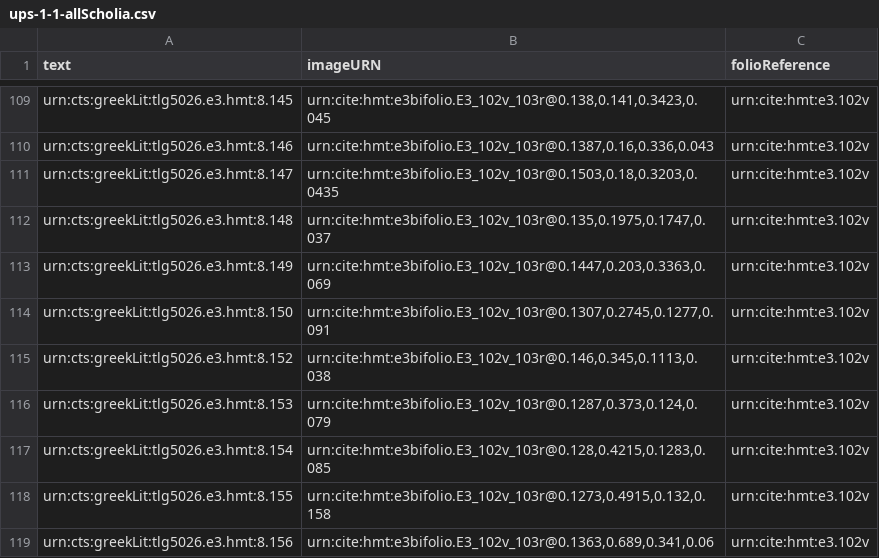
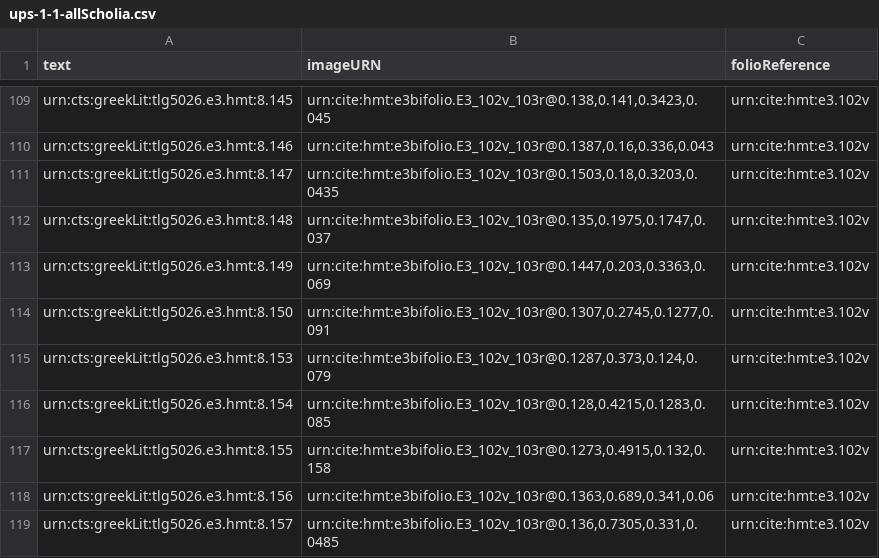
Before and after one commit to hmteditors/hmt-8, a CSV file: collections/ups-1-1-allScholia.csv, drawn as a sheet; only a part is shown, gaps mark what is left out; the shorter side is filled out with more unchanged rows.

Commit message:
Update ups-1-1-allScholia.csv
removed a late hand

```diff
--- a/collections/ups-1-1-allScholia.csv
+++ b/collections/ups-1-1-allScholia.csv
@@ -114,3 +114,2 @@ urn:cts:greekLit:tlg5026.e3.hmt:8.149,"urn:cite:hmt:e3bifolio.E3_102v_103r@0.144
 urn:cts:greekLit:tlg5026.e3.hmt:8.150,"urn:cite:hmt:e3bifolio.E3_102v_103r@0.1307,0.2745,0.1277,0.091",urn:cite:hmt:e3.102v
-urn:cts:greekLit:tlg5026.e3.hmt:8.152,"urn:cite:hmt:e3bifolio.E3_102v_103r@0.146,0.345,0.1113,0.038",urn:cite:hmt:e3.102v
 urn:cts:greekLit:tlg5026.e3.hmt:8.153,"urn:cite:hmt:e3bifolio.E3_102v_103r@0.1287,0.373,0.124,0.079",urn:cite:hmt:e3.102v
```
